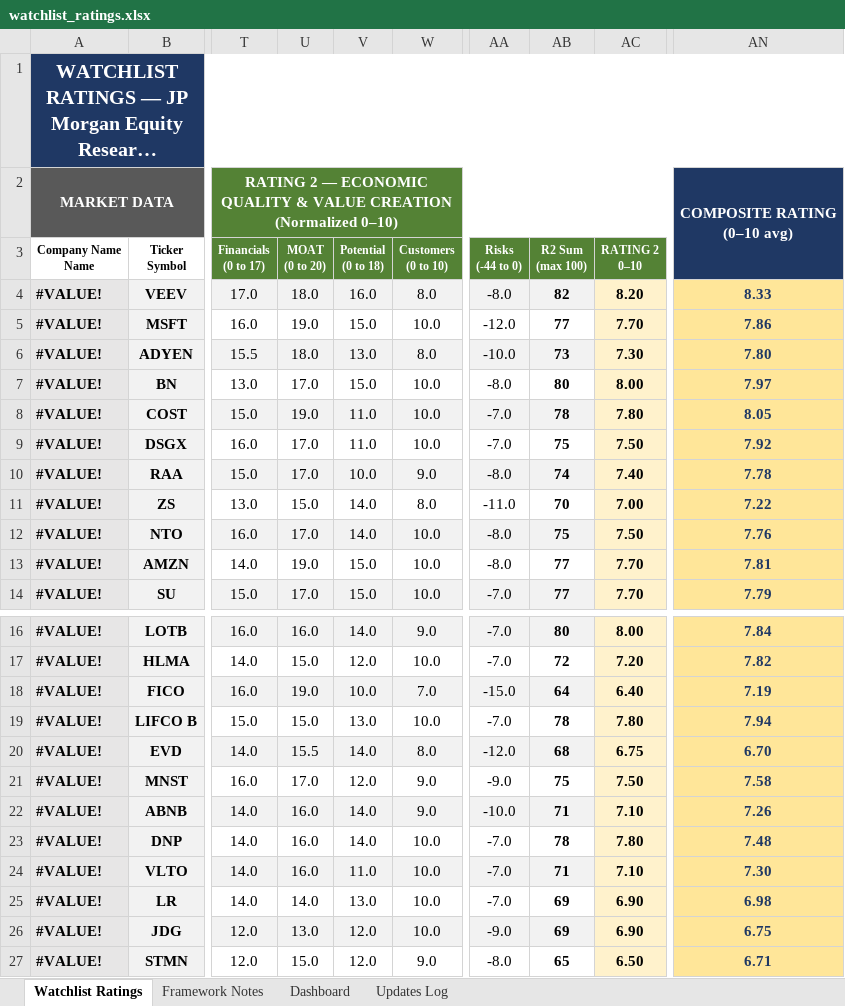
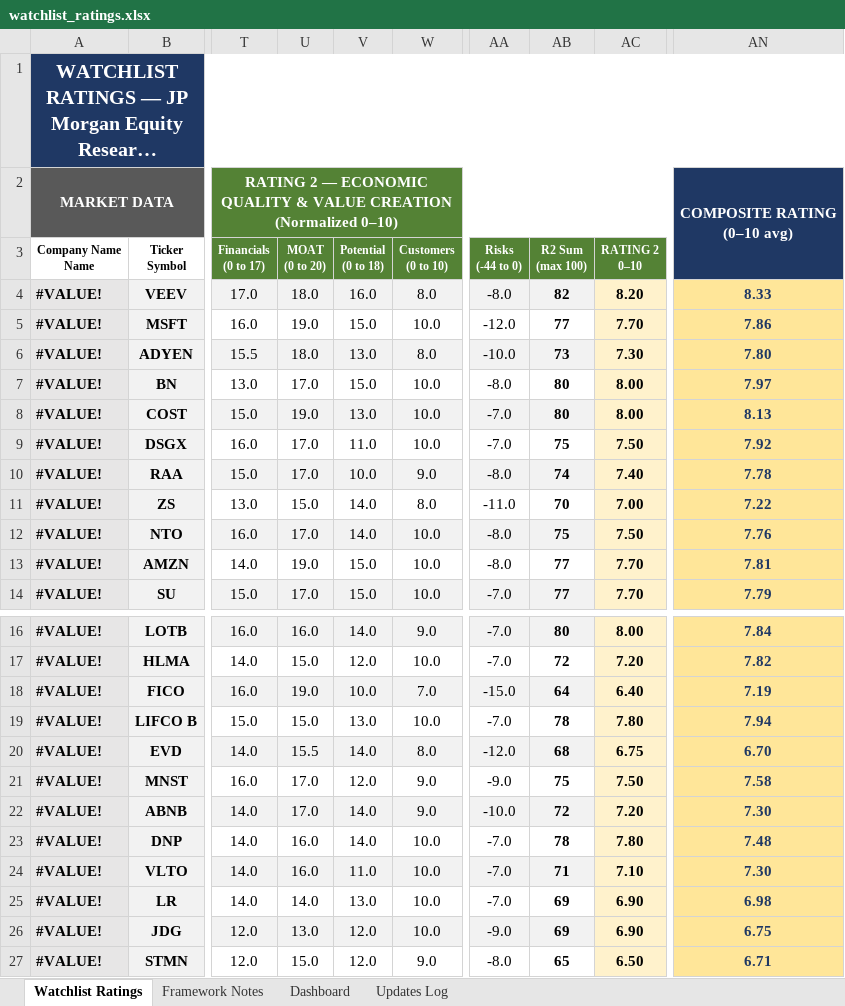
Before and after one commit to boletix/watchlist-dashboard, an Excel workbook: data/raw/watchlist_ratings.xlsx, sheet Watchlist Ratings, drawn as a sheet; only a part is shown, gaps mark what is left out; long unchanged cells end in …; values as stored, in another font and other column widths than the file's, no borders; the diff covers the shown part only; the diff names each change by its address in the sheet, - before the commit and + after, or states it on an @@ line.

```diff
--- a/data/raw/watchlist_ratings.xlsx (sheet Watchlist Ratings)
+++ b/data/raw/watchlist_ratings.xlsx (sheet Watchlist Ratings)
-V8 (Potential (0 to 18)): 11.0
+V8 (Potential (0 to 18)): 13.0
-AB8 (R2 Sum (max 100)): 78
+AB8 (R2 Sum (max 100)): 80
-AC8 (RATING 2 0–10): 7.80
+AC8 (RATING 2 0–10): 8.00
-AN8: 8.05
+AN8: 8.13
-U22 (MOAT (0 to 20)): 16.0
+U22 (MOAT (0 to 20)): 17.0
-AB22 (R2 Sum (max 100)): 71
+AB22 (R2 Sum (max 100)): 72
-AC22 (RATING 2 0–10): 7.10
+AC22 (RATING 2 0–10): 7.20
-AN22: 7.26
+AN22: 7.30
```
Also changed, not shown: 35 edited cells elsewhere in this sheet, sheet Updates Log, sheet Dashboard, hidden cells, charts or pictures, 3 other files.
